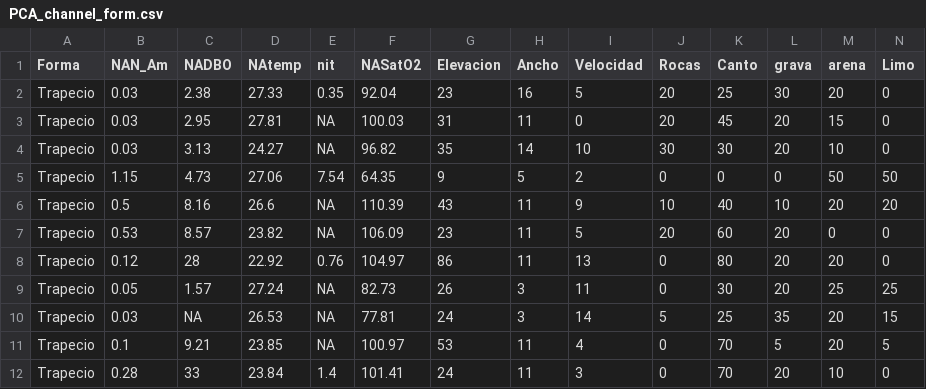
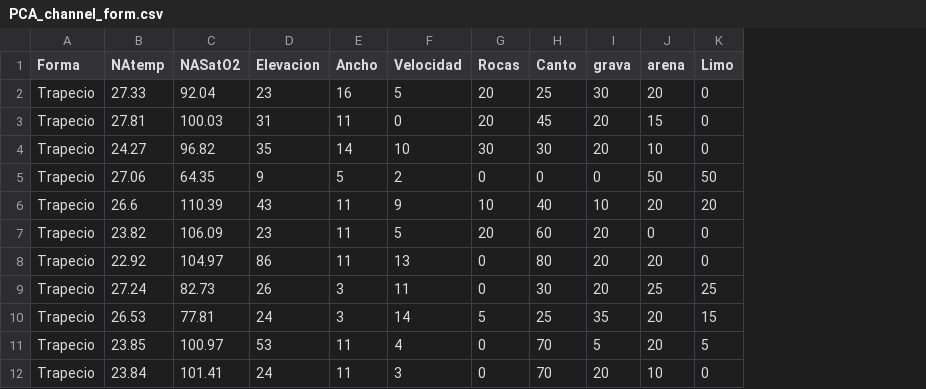
Before and after one commit to PEGutierrezF/channel_form, a CSV file: data/PCA_channel_form.csv, drawn as a sheet; only a part is shown; the diff names each change by its address in the sheet, - before the commit and + after, or states it on an @@ line.

```diff
--- a/data/PCA_channel_form.csv
+++ b/data/PCA_channel_form.csv
-column B (NAN_Am), rows 2-12: 0.03 | 0.03 | 0.03 | 1.15 | 0.5 | 0.53 | 0.12 | 0.05 | 0.03 | 0.1 | 0.28
-column C (NADBO), rows 2-12: 2.38 | 2.95 | 3.13 | 4.73 | 8.16 | 8.57 | 28 | 1.57 | NA | 9.21 | 33
-column E (nit), rows 2-12: 0.35 | NA | NA | 7.54 | NA | NA | 0.76 | NA | NA | NA | 1.4
```
Also changed, not shown: 5 other files.
